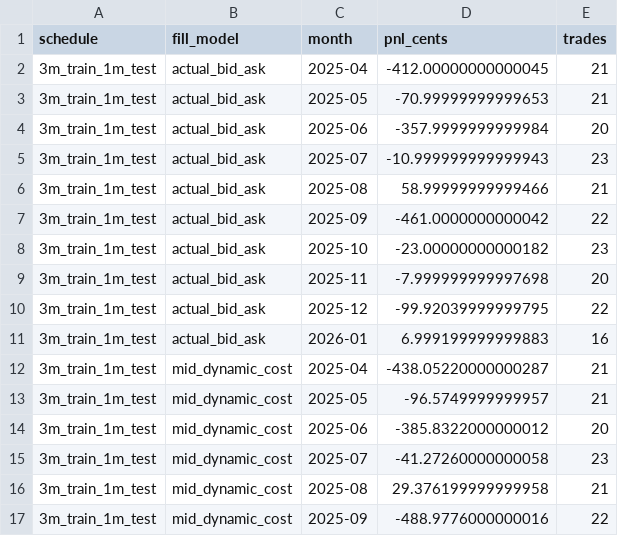
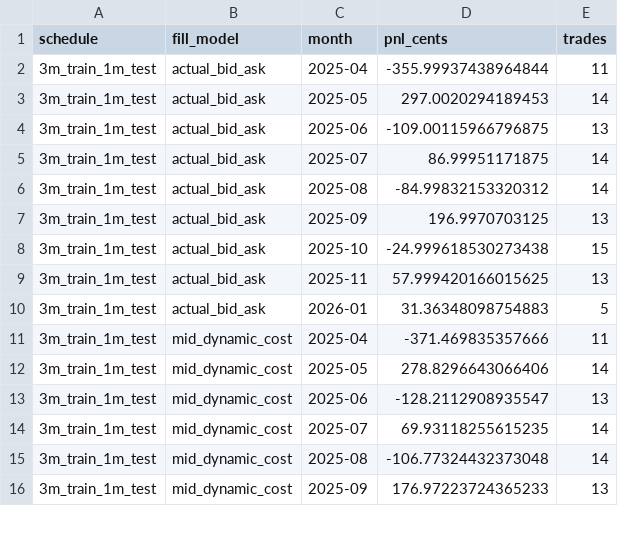
Before and after one commit to f20230152/price-action-walkforward-dashboard, a CSV file: outputs/monthly_pnl.csv, drawn as a sheet; only a part is shown; the diff covers the shown part only.

```diff
--- a/outputs/monthly_pnl.csv
+++ b/outputs/monthly_pnl.csv
@@ -1,17 +1,16 @@
 schedule,fill_model,month,pnl_cents,trades
-3m_train_1m_test,actual_bid_ask,2025-04,-412.00000000000045,21
-3m_train_1m_test,actual_bid_ask,2025-05,-70.99999999999653,21
-3m_train_1m_test,actual_bid_ask,2025-06,-357.9999999999984,20
-3m_train_1m_test,actual_bid_ask,2025-07,-10.999999999999943,23
-3m_train_1m_test,actual_bid_ask,2025-08,58.99999999999466,21
-3m_train_1m_test,actual_bid_ask,2025-09,-461.0000000000042,22
-3m_train_1m_test,actual_bid_ask,2025-10,-23.00000000000182,23
-3m_train_1m_test,actual_bid_ask,2025-11,-7.999999999997698,20
-3m_train_1m_test,actual_bid_ask,2025-12,-99.92039999999795,22
-3m_train_1m_test,actual_bid_ask,2026-01,6.999199999999883,16
-3m_train_1m_test,mid_dynamic_cost,2025-04,-438.05220000000287,21
-3m_train_1m_test,mid_dynamic_cost,2025-05,-96.5749999999957,21
-3m_train_1m_test,mid_dynamic_cost,2025-06,-385.8322000000012,20
-3m_train_1m_test,mid_dynamic_cost,2025-07,-41.27260000000058,23
-3m_train_1m_test,mid_dynamic_cost,2025-08,29.376199999999958,21
-3m_train_1m_test,mid_dynamic_cost,2025-09,-488.9776000000016,22
+3m_train_1m_test,actual_bid_ask,2025-04,-355.99937438964844,11
+3m_train_1m_test,actual_bid_ask,2025-05,297.0020294189453,14
+3m_train_1m_test,actual_bid_ask,2025-06,-109.00115966796875,13
+3m_train_1m_test,actual_bid_ask,2025-07,86.99951171875,14
+3m_train_1m_test,actual_bid_ask,2025-08,-84.99832153320312,14
+3m_train_1m_test,actual_bid_ask,2025-09,196.9970703125,13
+3m_train_1m_test,actual_bid_ask,2025-10,-24.999618530273438,15
+3m_train_1m_test,actual_bid_ask,2025-11,57.999420166015625,13
+3m_train_1m_test,actual_bid_ask,2026-01,31.36348098754883,5
+3m_train_1m_test,mid_dynamic_cost,2025-04,-371.469835357666,11
+3m_train_1m_test,mid_dynamic_cost,2025-05,278.8296643066406,14
+3m_train_1m_test,mid_dynamic_cost,2025-06,-128.2112908935547,13
+3m_train_1m_test,mid_dynamic_cost,2025-07,69.93118255615235,14
+3m_train_1m_test,mid_dynamic_cost,2025-08,-106.77324432373048,14
+3m_train_1m_test,mid_dynamic_cost,2025-09,176.97223724365233,13
```
Also changed, not shown: 3 removed rows and 30 edited cells elsewhere in this file, outputs/data_coverage.csv, outputs/fold_winners.csv, 36 other files.
